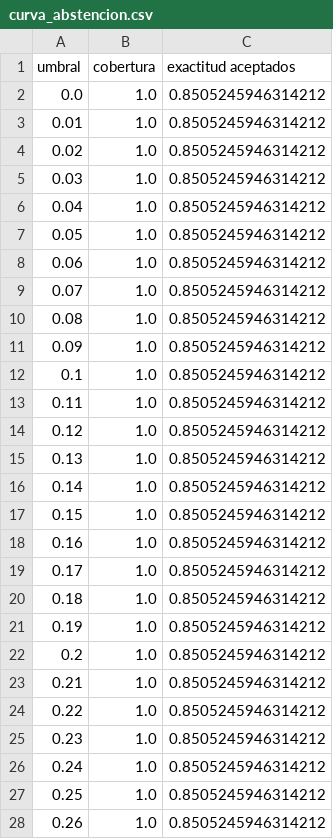
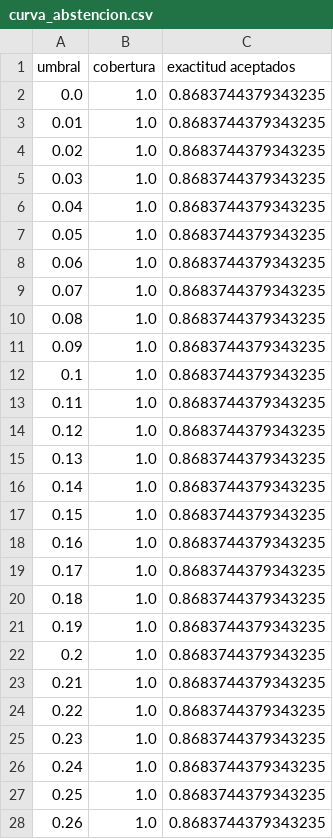
Before and after one commit to DanielBarillasM/Proyecto-2_Grupo-1_DS_Sec-10, a CSV file: results/curva_abstencion.csv, drawn as a sheet; only a part is shown; the diff covers the shown part only.

```diff
--- a/results/curva_abstencion.csv
+++ b/results/curva_abstencion.csv
@@ -1,28 +1,28 @@
 umbral,cobertura,exactitud aceptados
-0.0,1.0,0.8505245946314212
-0.01,1.0,0.8505245946314212
-0.02,1.0,0.8505245946314212
-0.03,1.0,0.8505245946314212
-0.04,1.0,0.8505245946314212
-0.05,1.0,0.8505245946314212
-0.06,1.0,0.8505245946314212
-0.07,1.0,0.8505245946314212
-0.08,1.0,0.8505245946314212
-0.09,1.0,0.8505245946314212
-0.1,1.0,0.8505245946314212
-0.11,1.0,0.8505245946314212
-0.12,1.0,0.8505245946314212
-0.13,1.0,0.8505245946314212
-0.14,1.0,0.8505245946314212
-0.15,1.0,0.8505245946314212
-0.16,1.0,0.8505245946314212
-0.17,1.0,0.8505245946314212
-0.18,1.0,0.8505245946314212
-0.19,1.0,0.8505245946314212
-0.2,1.0,0.8505245946314212
-0.21,1.0,0.8505245946314212
-0.22,1.0,0.8505245946314212
-0.23,1.0,0.8505245946314212
-0.24,1.0,0.8505245946314212
-0.25,1.0,0.8505245946314212
-0.26,1.0,0.8505245946314212
+0.0,1.0,0.8683744379343235
+0.01,1.0,0.8683744379343235
+0.02,1.0,0.8683744379343235
+0.03,1.0,0.8683744379343235
+0.04,1.0,0.8683744379343235
+0.05,1.0,0.8683744379343235
+0.06,1.0,0.8683744379343235
+0.07,1.0,0.8683744379343235
+0.08,1.0,0.8683744379343235
+0.09,1.0,0.8683744379343235
+0.1,1.0,0.8683744379343235
+0.11,1.0,0.8683744379343235
+0.12,1.0,0.8683744379343235
+0.13,1.0,0.8683744379343235
+0.14,1.0,0.8683744379343235
+0.15,1.0,0.8683744379343235
+0.16,1.0,0.8683744379343235
+0.17,1.0,0.8683744379343235
+0.18,1.0,0.8683744379343235
+0.19,1.0,0.8683744379343235
+0.2,1.0,0.8683744379343235
+0.21,1.0,0.8683744379343235
+0.22,1.0,0.8683744379343235
+0.23,1.0,0.8683744379343235
+0.24,1.0,0.8683744379343235
+0.25,1.0,0.8683744379343235
+0.26,1.0,0.8683744379343235
```
Also changed, not shown: 145 edited cells elsewhere in this file, results/confusion_category.csv, results/metricas_prueba.csv, 33 other files.
